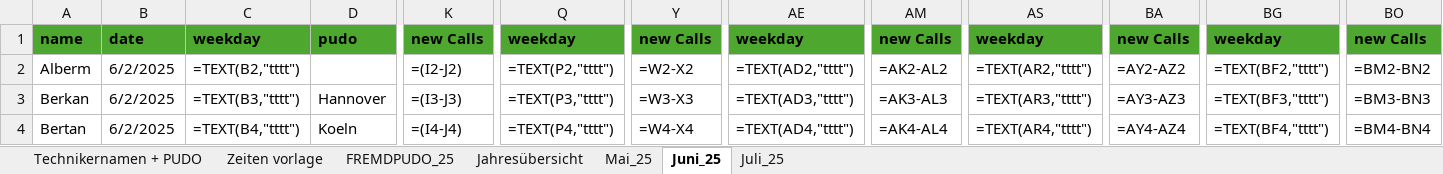
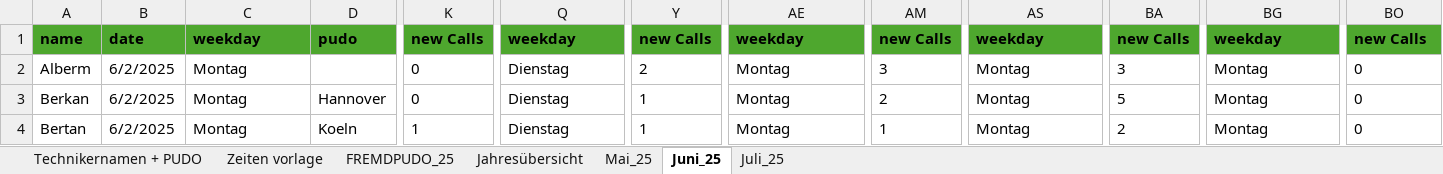
Before and after one commit to erenzmk/Dispatch, an Excel workbook: data/Liste.xlsx, sheet Juni_25, drawn as a sheet; only a part is shown, gaps mark what is left out; values as stored, in another font and other column widths than the file's, no borders; formulas without a stored value are shown as written; 1 other sheet too large or unreadable and not compared; the diff covers the shown part only; the diff names each change by its address in the sheet, - before the commit and + after, or states it on an @@ line.

```diff
--- a/data/Liste.xlsx (sheet Juni_25)
+++ b/data/Liste.xlsx (sheet Juni_25)
-C2: =TEXT(B2,"tttt")
+C2: Montag
-K2: =(I2-J2)
+K2: 0
-Q2: =TEXT(P2,"tttt")
+Q2: Dienstag
-Y2: =W2-X2
+Y2: 2
-AE2: =TEXT(AD2,"tttt")
+AE2: Montag
-AM2: =AK2-AL2
+AM2: 3
-AS2: =TEXT(AR2,"tttt")
+AS2: Montag
-BA2: =AY2-AZ2
+BA2: 3
-BG2: =TEXT(BF2,"tttt")
+BG2: Montag
-BO2: =BM2-BN2
+BO2: 0
-C3: =TEXT(B3,"tttt")
+C3: Montag
-K3: =(I3-J3)
+K3: 0
-Q3: =TEXT(P3,"tttt")
+Q3: Dienstag
-Y3: =W3-X3
+Y3: 1
-AE3: =TEXT(AD3,"tttt")
+AE3: Montag
-AM3: =AK3-AL3
+AM3: 2
-AS3: =TEXT(AR3,"tttt")
+AS3: Montag
-BA3: =AY3-AZ3
+BA3: 5
-BG3: =TEXT(BF3,"tttt")
+BG3: Montag
-BO3: =BM3-BN3
+BO3: 0
-C4: =TEXT(B4,"tttt")
+C4: Montag
-K4: =(I4-J4)
+K4: 1
-Q4: =TEXT(P4,"tttt")
+Q4: Dienstag
-Y4: =W4-X4
+Y4: 1
-AE4: =TEXT(AD4,"tttt")
+AE4: Montag
-AM4: =AK4-AL4
+AM4: 1
-AS4: =TEXT(AR4,"tttt")
+AS4: Montag
-BA4: =AY4-AZ4
+BA4: 2
-BG4: =TEXT(BF4,"tttt")
+BG4: Montag
-BO4: =BM4-BN4
+BO4: 0
```
Also changed, not shown: 908 edited cells elsewhere in this sheet, sheet FREMDPUDO_25, sheet Mai_25, sheet Zeiten vorlage.
